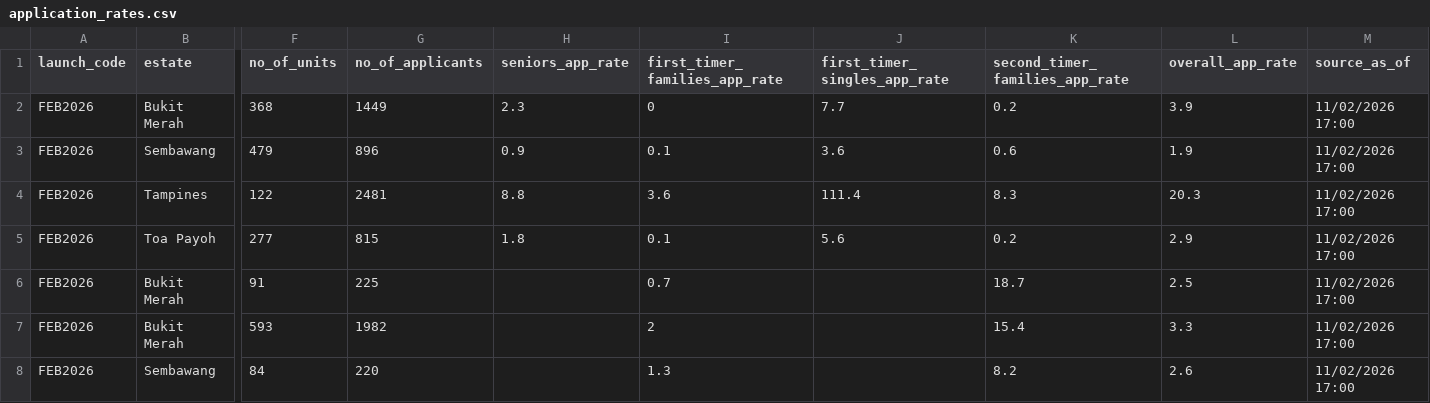
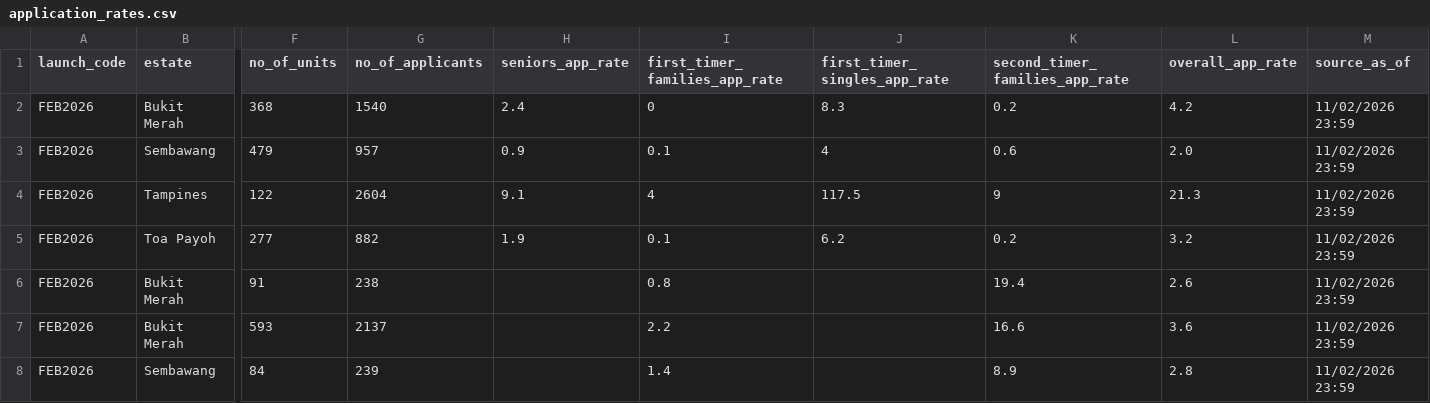
Before and after one commit to yuechen2001/BTOptimise, a CSV file: backend/data/application_rates.csv, drawn as a sheet; only a part is shown, gaps mark what is left out; the diff covers the shown part only; the diff names each change by its address in the sheet, - before the commit and + after, or states it on an @@ line.

Commit message:
Update application rates csv file

```diff
--- a/backend/data/application_rates.csv
+++ b/backend/data/application_rates.csv
-G2 (no_of_applicants): 1449
+G2 (no_of_applicants): 1540
-H2 (seniors_app_rate): 2.3
+H2 (seniors_app_rate): 2.4
-J2 (first_timer_singles_app_rate): 7.7
+J2 (first_timer_singles_app_rate): 8.3
-L2 (overall_app_rate): 3.9
+L2 (overall_app_rate): 4.2
-M2:M8 (source_as_of): 11/02/2026 17:00
+M2:M8 (source_as_of): 11/02/2026 23:59
-G3 (no_of_applicants): 896
+G3 (no_of_applicants): 957
-J3 (first_timer_singles_app_rate): 3.6
+J3 (first_timer_singles_app_rate): 4
-L3 (overall_app_rate): 1.9
+L3 (overall_app_rate): 2.0
-G4 (no_of_applicants): 2481
+G4 (no_of_applicants): 2604
-H4 (seniors_app_rate): 8.8
+H4 (seniors_app_rate): 9.1
-I4 (first_timer_families_app_rate): 3.6
+I4 (first_timer_families_app_rate): 4
-J4 (first_timer_singles_app_rate): 111.4
+J4 (first_timer_singles_app_rate): 117.5
-K4 (second_timer_families_app_rate): 8.3
+K4 (second_timer_families_app_rate): 9
-L4 (overall_app_rate): 20.3
+L4 (overall_app_rate): 21.3
-G5 (no_of_applicants): 815
+G5 (no_of_applicants): 882
-H5 (seniors_app_rate): 1.8
+H5 (seniors_app_rate): 1.9
-J5 (first_timer_singles_app_rate): 5.6
+J5 (first_timer_singles_app_rate): 6.2
-L5 (overall_app_rate): 2.9
+L5 (overall_app_rate): 3.2
-G6 (no_of_applicants): 225
+G6 (no_of_applicants): 238
-I6 (first_timer_families_app_rate): 0.7
+I6 (first_timer_families_app_rate): 0.8
-K6 (second_timer_families_app_rate): 18.7
+K6 (second_timer_families_app_rate): 19.4
-L6 (overall_app_rate): 2.5
+L6 (overall_app_rate): 2.6
-G7 (no_of_applicants): 1982
+G7 (no_of_applicants): 2137
-I7 (first_timer_families_app_rate): 2
+I7 (first_timer_families_app_rate): 2.2
-K7 (second_timer_families_app_rate): 15.4
+K7 (second_timer_families_app_rate): 16.6
-L7 (overall_app_rate): 3.3
+L7 (overall_app_rate): 3.6
-G8 (no_of_applicants): 220
+G8 (no_of_applicants): 239
-I8 (first_timer_families_app_rate): 1.3
+I8 (first_timer_families_app_rate): 1.4
-K8 (second_timer_families_app_rate): 8.2
+K8 (second_timer_families_app_rate): 8.9
-L8 (overall_app_rate): 2.6
+L8 (overall_app_rate): 2.8
```
Also changed, not shown: 26 edited cells elsewhere in this file.
